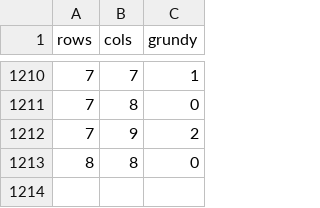
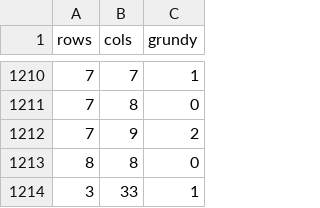
Before and after one commit to yuzhouren2000/nodekayles, a CSV file: data/grid_values.csv, drawn as a sheet; only a part is shown, gaps mark what is left out; the diff names each change by its address in the sheet, - before the commit and + after, or states it on an @@ line.

```diff
--- a/data/grid_values.csv
+++ b/data/grid_values.csv
+row 1214: 3 | 33 | 1
```
Also changed, not shown: data/raw/strip3_3xn.tsv, 16 other files.
